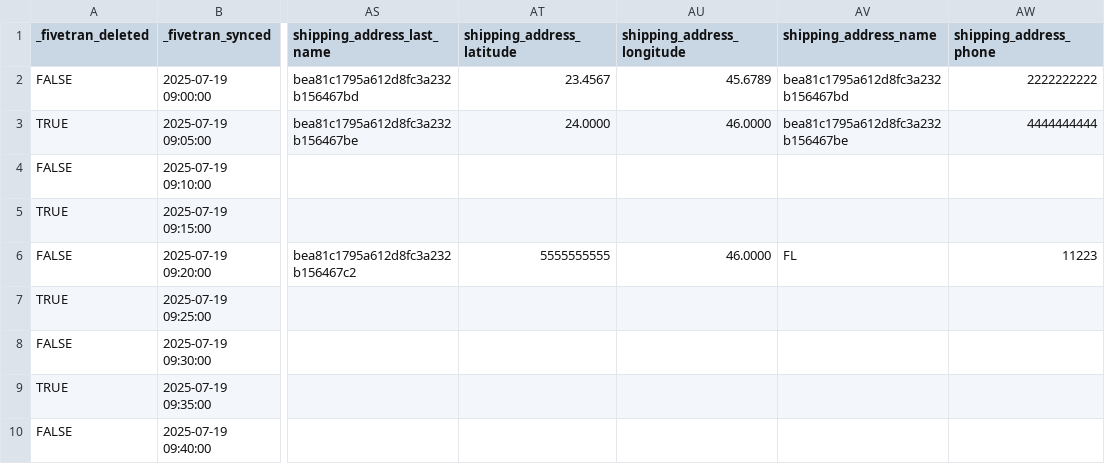
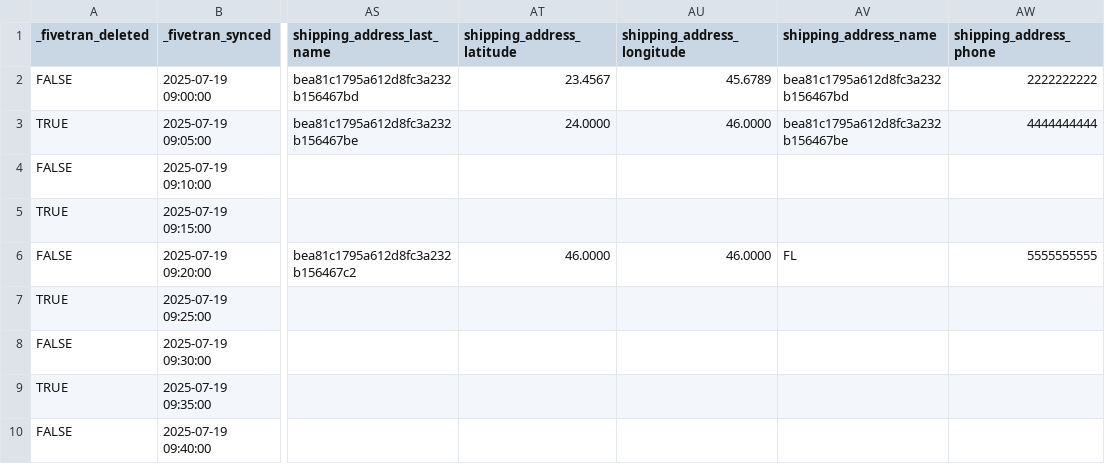
Before and after one commit to fivetran/dbt_shopify_source, a CSV file: integration_tests/seeds/shopify_gql_order_data.csv, drawn as a sheet; only a part is shown, gaps mark what is left out; the diff names each change by its address in the sheet, - before the commit and + after, or states it on an @@ line.

```diff
--- a/integration_tests/seeds/shopify_gql_order_data.csv
+++ b/integration_tests/seeds/shopify_gql_order_data.csv
-AT6 (shipping_address_latitude): 5555555555
+AT6 (shipping_address_latitude): 46.0000
-AW6 (shipping_address_phone): 11223
+AW6 (shipping_address_phone): 5555555555
```
Also changed, not shown: integration_tests/seeds/shopify_gql_abandoned_checkout_data.csv, integration_tests/seeds/shopify_gql_customer_address_data.csv, 1 other file.
